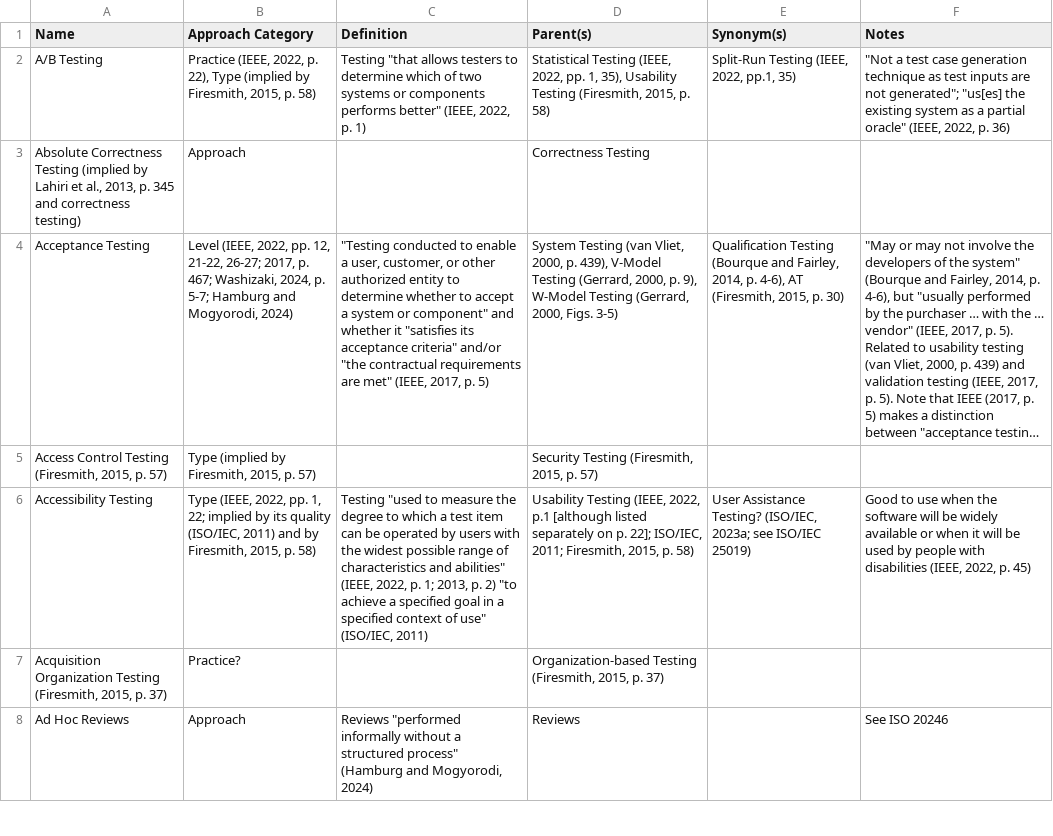
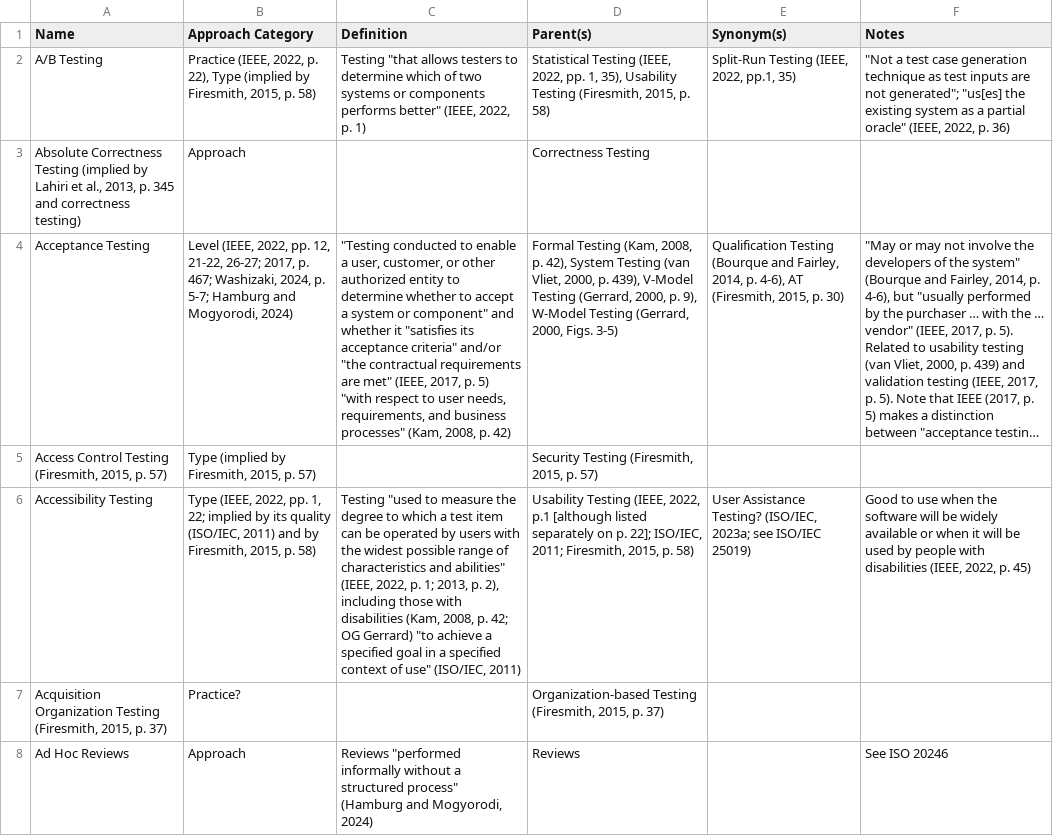
Before and after one commit to samm82/TestingTesting, a CSV file: Glossary of Testing Approaches.csv, drawn as a sheet; only a part is shown; long unchanged cells end in …; the diff covers the shown part only; the diff names each change by its address in the sheet, - before the commit and + after, or states it on an @@ line.

Commit message:
Add A-C (and web testing) defs from Kam2008

```diff
--- a/Glossary of Testing Approaches.csv
+++ b/Glossary of Testing Approaches.csv
-C4 (Definition): …p. 5)
+C4 (Definition): …p. 5) "with respect to user needs, requirements, and business processes" (Kam, 2008, p. 42)
-D4 (Parent(s)): System Testing…
+D4 (Parent(s)): Formal Testing (Kam, 2008, p. 42), System Testing…
-C6 (Definition): …2013, p. 2) "to achieve…
+C6 (Definition): …2013, p. 2), including those with disabilities (Kam, 2008, p. 42; OG Gerrard) "to achieve…
```
Also changed, not shown: 1 added row and 24 edited cells elsewhere in this file, 4 other files.
